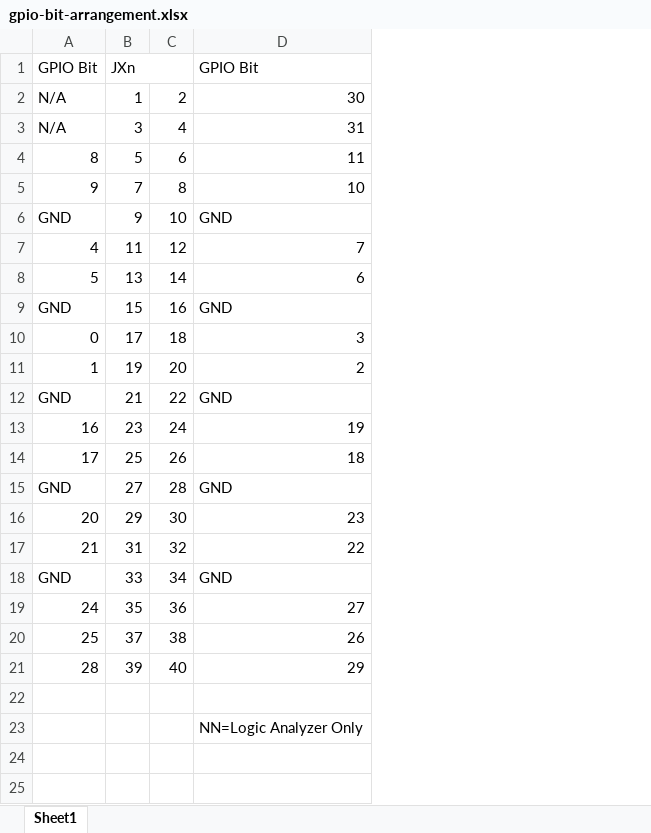
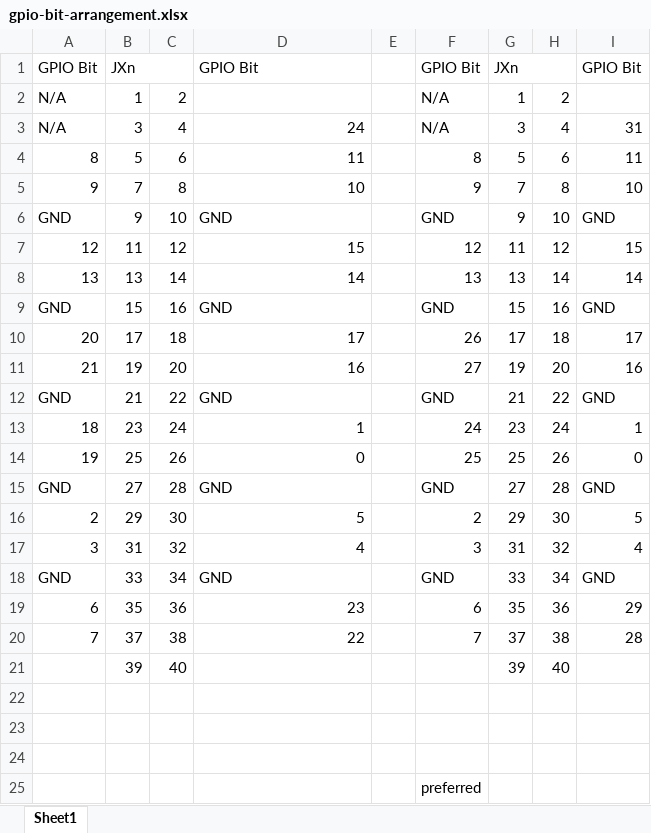
Before and after one commit to krtkl/snickerdoodle-examples, an Excel workbook: design/gpio-bit-arrangement.xlsx, sheet Sheet1, drawn as a sheet; values as stored, in another font and other column widths than the file's, no cell formats; the diff names each change by its address in the sheet, - before the commit and + after, or states it on an @@ line.

Commit message:
improve gpio bit arrangement

```diff
--- a/design/gpio-bit-arrangement.xlsx (sheet Sheet1)
+++ b/design/gpio-bit-arrangement.xlsx (sheet Sheet1)
+column E, empty
+column F, rows 1-20: GPIO Bit | N/A | N/A | 8 | 9 | GND | 12 | 13 | GND | 26 | 27 | GND | 24 | 25 | GND | 2 | 3 | GND | 6 | 7
+column G, rows 1-21: JXn | 1 | 3 | 5 | 7 | 9 | 11 | 13 | 15 | 17 | 19 | 21 | 23 | 25 | 27 | 29 | 31 | 33 | 35 | 37 | 39
+column H, rows 2-21: 2 | 4 | 6 | 8 | 10 | 12 | 14 | 16 | 18 | 20 | 22 | 24 | 26 | 28 | 30 | 32 | 34 | 36 | 38 | 40
+column I, rows 1-20: GPIO Bit |  | 31 | 11 | 10 | GND | 15 | 14 | GND | 17 | 16 | GND | 1 | 0 | GND | 5 | 4 | GND | 29 | 28
-D2: 30
+D2: (empty)
-D3: 31
+D3: 24
-A7: 4
+A7: 12
-D7: 7
+D7: 15
-A8: 5
+A8: 13
-D8: 6
+D8: 14
-A10: 0
+A10: 20
-D10: 3
+D10: 17
-A11: 1
+A11: 21
-D11: 2
+D11: 16
-A13: 16
+A13: 18
-D13: 19
+D13: 1
-A14: 17
+A14: 19
-D14: 18
+D14: 0
-A16: 20
+A16: 2
-D16: 23
+D16: 5
-A17: 21
+A17: 3
-D17: 22
+D17: 4
-A19: 24
+A19: 6
-D19: 27
+D19: 23
-A20: 25
+A20: 7
-D20: 26
+D20: 22
-A21: 28
+A21: (empty)
-D21: 29
+D21: (empty)
-D23: NN=Logic Analyzer Only
+D23: (empty)
+row 24: (empty)
+row 25:  |  |  |  |  | preferred
```
Also changed, not shown: cell formats.
